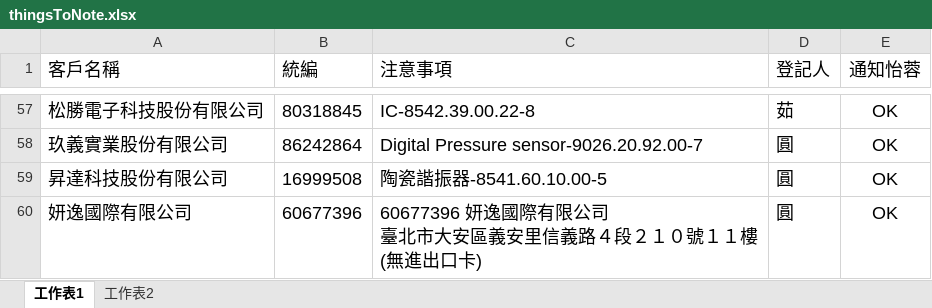
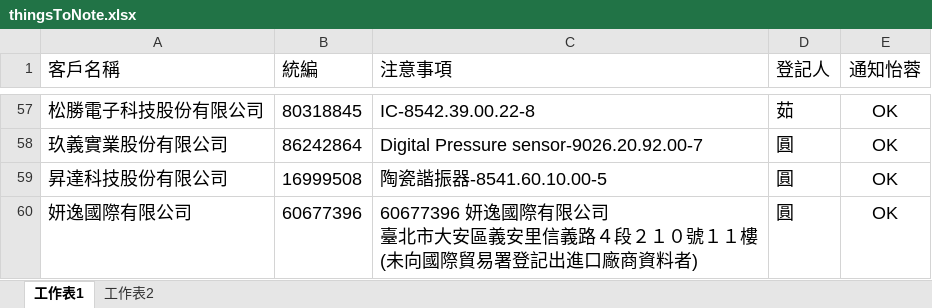
Before and after one commit to liyijung/declaration, an Excel workbook: Import_format/thingsToNote.xlsx, sheet 工作表1, drawn as a sheet; only a part is shown, gaps mark what is left out; values as stored, in another font and other column widths than the file's, no borders; conditional formats not drawn; ↵ is a line break in a cell; the diff names each change by its address in the sheet, - before the commit and + after, or states it on an @@ line.

Commit message:
Add files via upload

```diff
--- a/Import_format/thingsToNote.xlsx (sheet 工作表1)
+++ b/Import_format/thingsToNote.xlsx (sheet 工作表1)
-C60 (注意事項): …１樓 ↵ (無進出口卡)
+C60 (注意事項): …１樓 ↵ (未向國際貿易署登記出進口廠商資料者)
```
